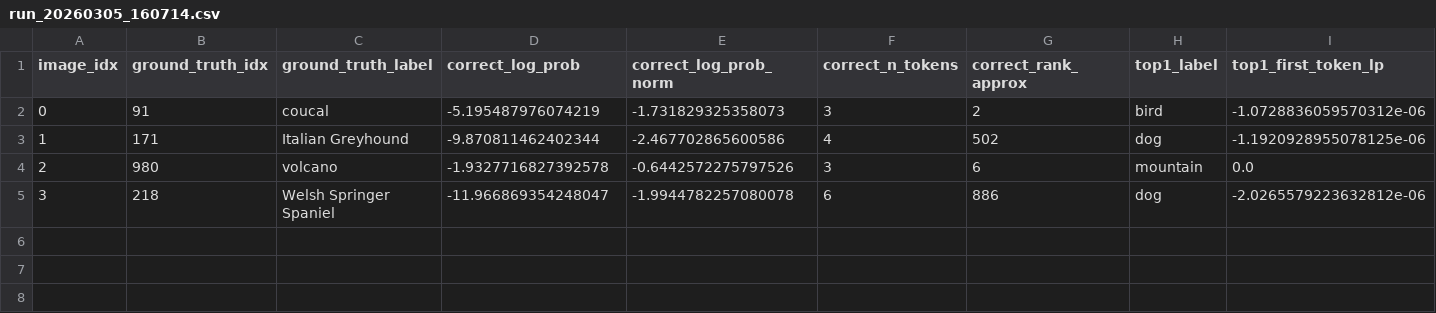
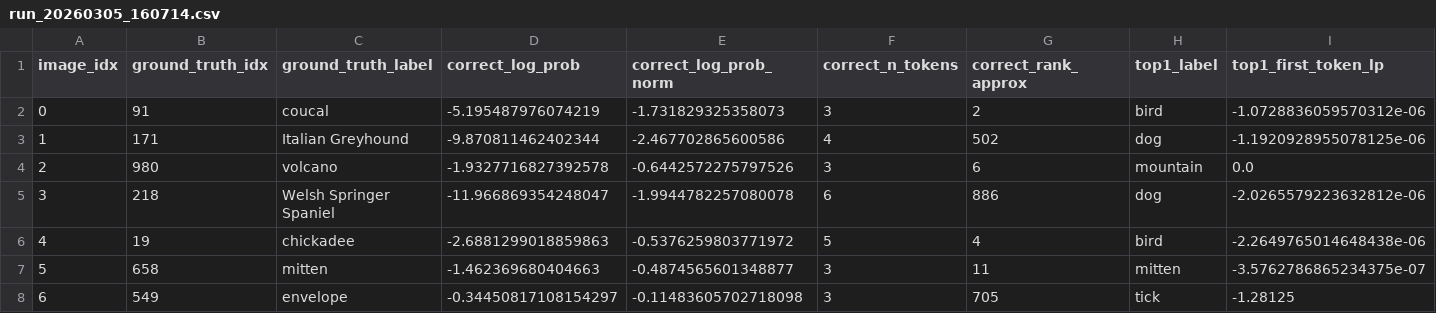
Before and after one commit to KaiserRuben/Masterthesis, a CSV file: experiments/imagenet_vlm_probing/results/run_20260305_160714.csv, drawn as a sheet.

```diff
--- a/experiments/imagenet_vlm_probing/results/run_20260305_160714.csv
+++ b/experiments/imagenet_vlm_probing/results/run_20260305_160714.csv
@@ -5 +5,4 @@ image_idx,ground_truth_idx,ground_truth_label,correct_log_prob,correct_log_prob_
 3,218,Welsh Springer Spaniel,-11.966869354248047,-1.9944782257080078,6,886,dog,-2.0265579223632812e-06
+4,19,chickadee,-2.6881299018859863,-0.5376259803771972,5,4,bird,-2.2649765014648438e-06
+5,658,mitten,-1.462369680404663,-0.4874565601348877,3,11,mitten,-3.5762786865234375e-07
+6,549,envelope,-0.34450817108154297,-0.11483605702718098,3,705,tick,-1.28125
```
Also changed, not shown: 1 other file.
